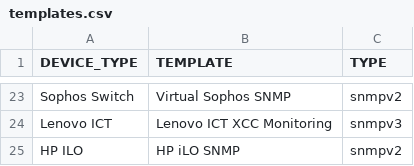
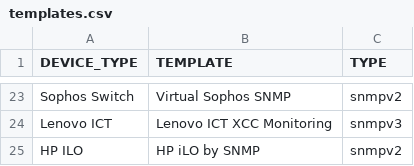
Before and after one commit to Duosis-Developer-Team/project-zabake, a CSV file: zabbix-migration/examples/templates.csv, drawn as a sheet; only a part is shown, gaps mark what is left out.

Commit message:
test

```diff
--- a/zabbix-migration/examples/templates.csv
+++ b/zabbix-migration/examples/templates.csv
@@ -24,2 +24,2 @@ Sophos Switch,Virtual Sophos SNMP,snmpv2
 Lenovo ICT,Lenovo ICT XCC Monitoring,snmpv3
-HP ILO, HP iLO SNMP,snmpv2
+HP ILO, HP iLO by SNMP,snmpv2
```
